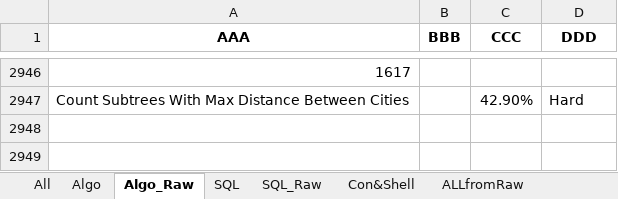
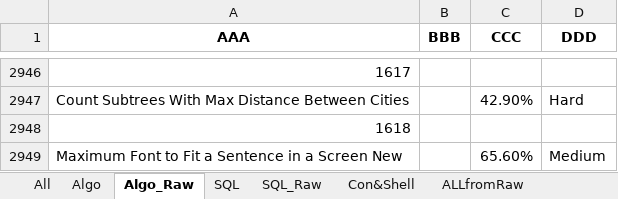
Before and after one commit to vwang0/Leetcode_Solutions, an Excel workbook: bkup/leetcode_progress.xlsx, sheet Algo_Raw, drawn as a sheet; only a part is shown, gaps mark what is left out; values as stored, in another font and other column widths than the file's, no borders; the diff names each change by its address in the sheet, - before the commit and + after, or states it on an @@ line.

```diff
--- a/bkup/leetcode_progress.xlsx (sheet Algo_Raw)
+++ b/bkup/leetcode_progress.xlsx (sheet Algo_Raw)
+row 2948: 1618
+row 2949: Maximum Font to Fit a Sentence in a Screen New |  | 65.60% | Medium
```
Also changed, not shown: sheet All, sheet url, sheet SQL, sheet Algo, sheet All_Raw.
